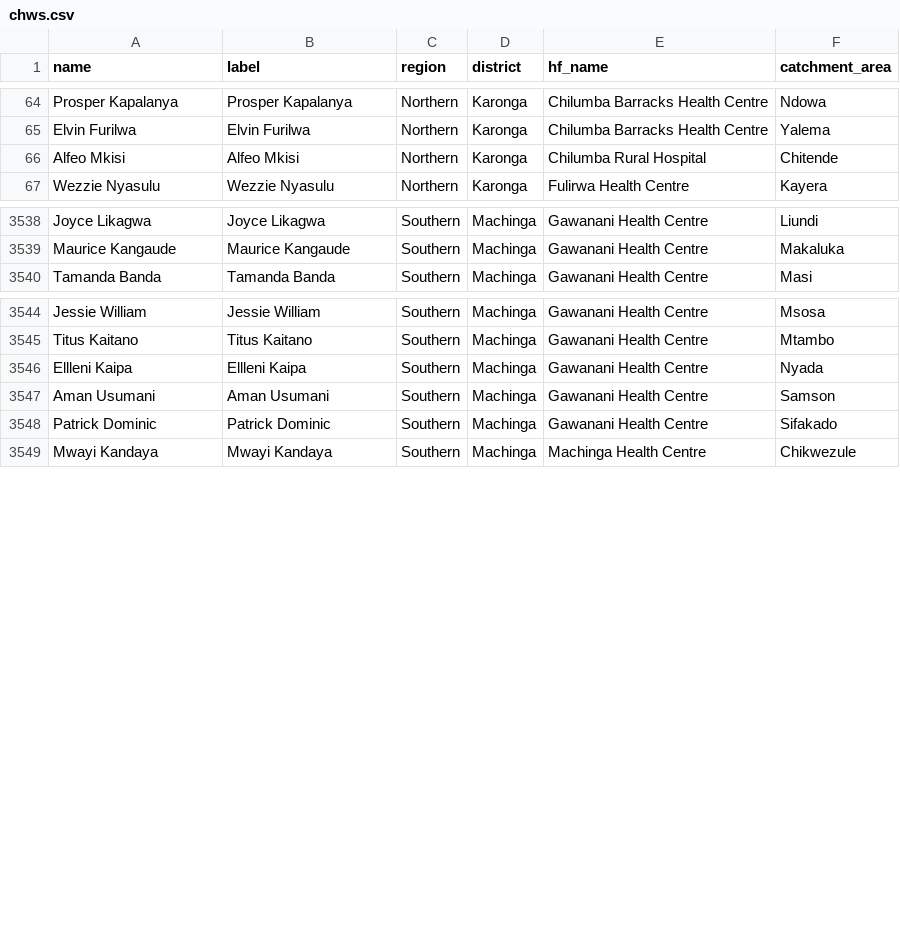
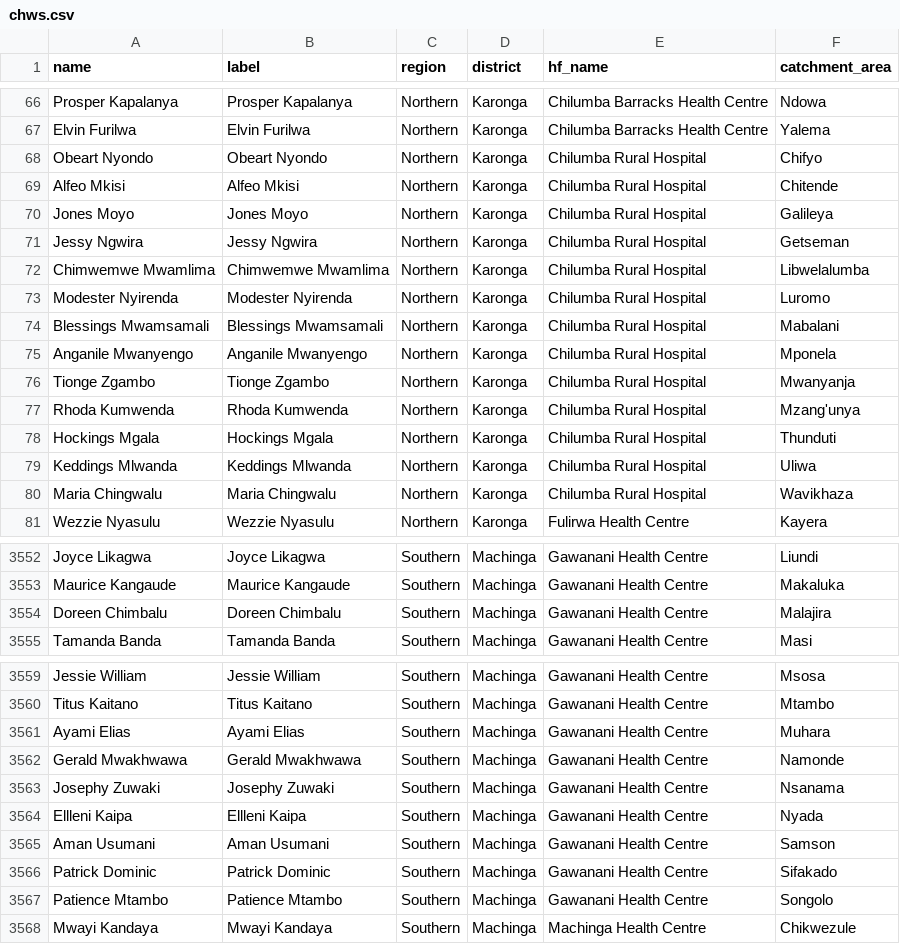
Before and after one commit to shinobi-hunter/kobo-media, a CSV file: village_configuration/chws.csv, drawn as a sheet; only a part is shown, gaps mark what is left out; the diff covers the shown part only; the diff names each change by its address in the sheet, - before the commit and + after, or states it on an @@ line.

Commit message:
Sync Sorted Media

```diff
--- a/village_configuration/chws.csv
+++ b/village_configuration/chws.csv
+row 68: Obeart Nyondo | Obeart Nyondo | Northern | Karonga | Chilumba Rural Hospital | Chifyo
+row 70: Jones Moyo | Jones Moyo | Northern | Karonga | Chilumba Rural Hospital | Galileya
+row 71: Jessy Ngwira | Jessy Ngwira | Northern | Karonga | Chilumba Rural Hospital | Getseman
+row 72: Chimwemwe Mwamlima | Chimwemwe Mwamlima | Northern | Karonga | Chilumba Rural Hospital | Libwelalumba
+row 73: Modester Nyirenda | Modester Nyirenda | Northern | Karonga | Chilumba Rural Hospital | Luromo
+row 74: Blessings Mwamsamali | Blessings Mwamsamali | Northern | Karonga | Chilumba Rural Hospital | Mabalani
+row 75: Anganile Mwanyengo | Anganile Mwanyengo | Northern | Karonga | Chilumba Rural Hospital | Mponela
+row 76: Tionge Zgambo | Tionge Zgambo | Northern | Karonga | Chilumba Rural Hospital | Mwanyanja
+row 77: Rhoda Kumwenda | Rhoda Kumwenda | Northern | Karonga | Chilumba Rural Hospital | Mzang'unya
+row 78: Hockings Mgala | Hockings Mgala | Northern | Karonga | Chilumba Rural Hospital | Thunduti
+row 79: Keddings Mlwanda | Keddings Mlwanda | Northern | Karonga | Chilumba Rural Hospital | Uliwa
+row 80: Maria Chingwalu | Maria Chingwalu | Northern | Karonga | Chilumba Rural Hospital | Wavikhaza
+row 3554: Doreen Chimbalu | Doreen Chimbalu | Southern | Machinga | Gawanani Health Centre | Malajira
+row 3561: Ayami Elias | Ayami Elias | Southern | Machinga | Gawanani Health Centre | Muhara
+row 3562: Gerald Mwakhwawa | Gerald Mwakhwawa | Southern | Machinga | Gawanani Health Centre | Namonde
+row 3563: Josephy Zuwaki | Josephy Zuwaki | Southern | Machinga | Gawanani Health Centre | Nsanama
+row 3567: Patience Mtambo | Patience Mtambo | Southern | Machinga | Gawanani Health Centre | Songolo
```
Also changed, not shown: 10 added rows elsewhere in this file.
